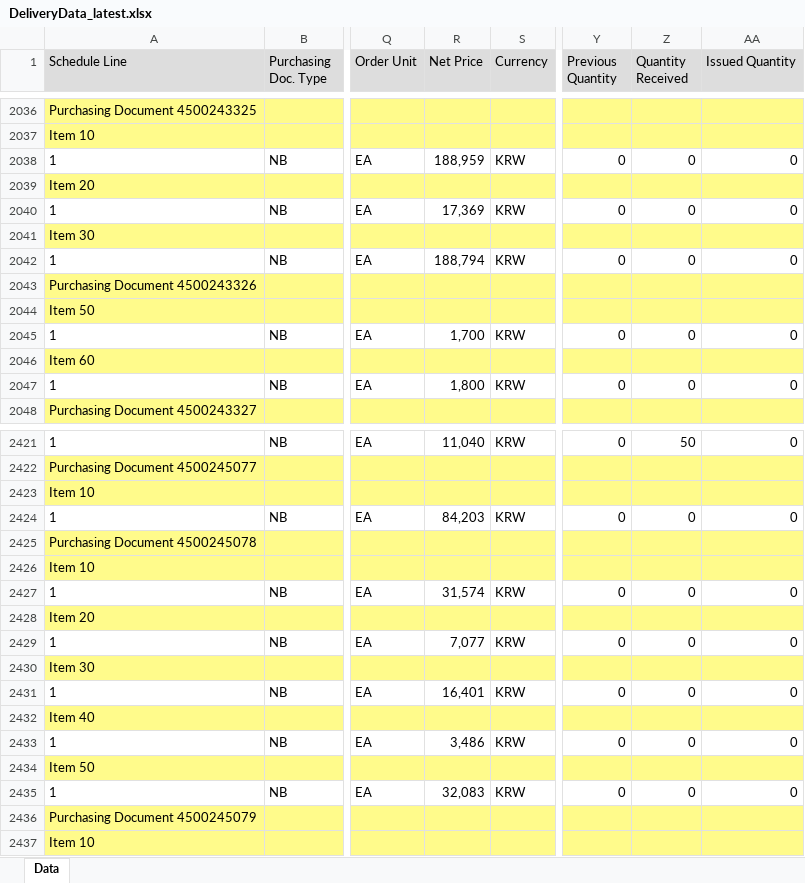
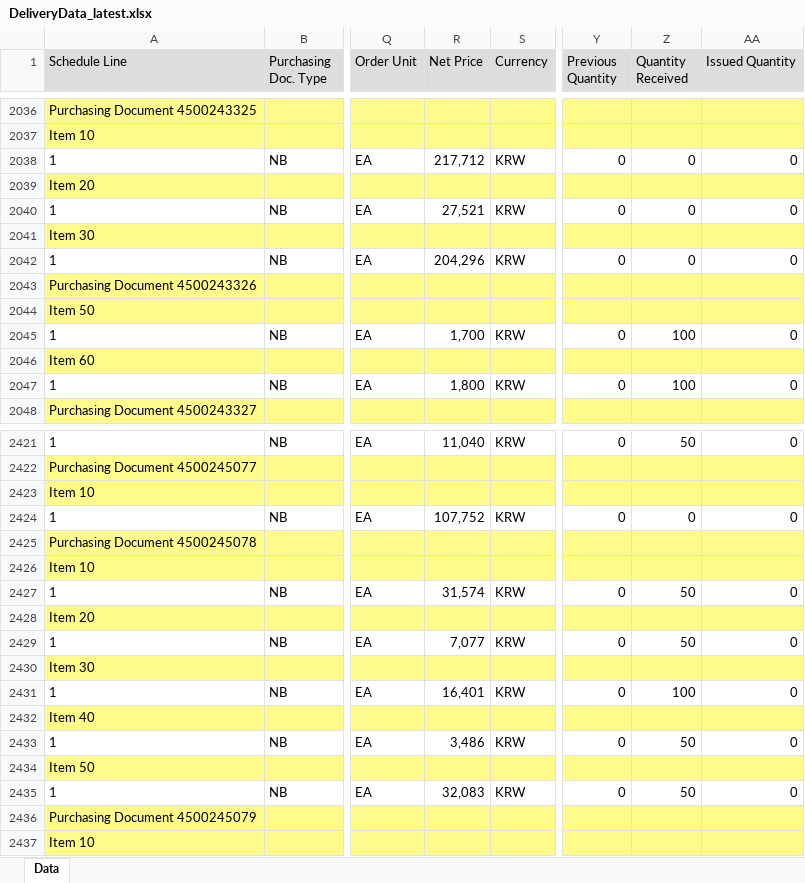
Before and after one commit to wjdwlals9545-arch/pbk-warehouse, an Excel workbook: public/data/DeliveryData_latest.xlsx, sheet Data, drawn as a sheet; only a part is shown, gaps mark what is left out; values as stored, in another font and other column widths than the file's, no borders; charts and pictures not drawn; the diff covers the shown part only; the diff names each change by its address in the sheet, - before the commit and + after, or states it on an @@ line.

Commit message:
Auto-update DeliveryData_latest.xlsx

```diff
--- a/public/data/DeliveryData_latest.xlsx (sheet Data)
+++ b/public/data/DeliveryData_latest.xlsx (sheet Data)
-R2038 (Net Price): 188,959
+R2038 (Net Price): 217,712
-R2040 (Net Price): 17,369
+R2040 (Net Price): 27,521
-R2042 (Net Price): 188,794
+R2042 (Net Price): 204,296
-Z2045 (Quantity Received): 0
+Z2045 (Quantity Received): 100
-Z2047 (Quantity Received): 0
+Z2047 (Quantity Received): 100
-R2424 (Net Price): 84,203
+R2424 (Net Price): 107,752
-Z2427 (Quantity Received): 0
+Z2427 (Quantity Received): 50
-Z2429 (Quantity Received): 0
+Z2429 (Quantity Received): 50
-Z2431 (Quantity Received): 0
+Z2431 (Quantity Received): 100
-Z2433 (Quantity Received): 0
+Z2433 (Quantity Received): 50
-Z2435 (Quantity Received): 0
+Z2435 (Quantity Received): 50
```
Also changed, not shown: 14 edited cells elsewhere in this sheet, 4 other files.
